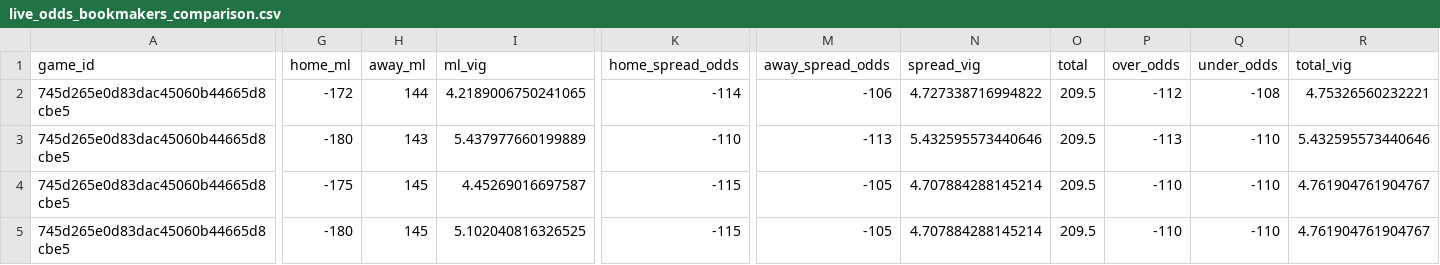
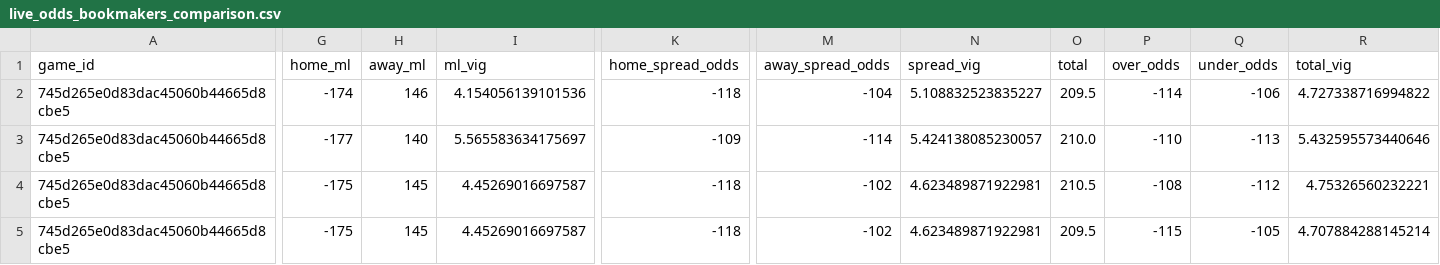
Before and after one commit to missionfromdog/bball-prediction, a CSV file: data/betting/live_odds_bookmakers_comparison.csv, drawn as a sheet; only a part is shown, gaps mark what is left out; the diff covers the shown part only; the diff names each change by its address in the sheet, - before the commit and + after, or states it on an @@ line.

```diff
--- a/data/betting/live_odds_bookmakers_comparison.csv
+++ b/data/betting/live_odds_bookmakers_comparison.csv
-G2 (home_ml): -172
+G2 (home_ml): -174
-H2 (away_ml): 144
+H2 (away_ml): 146
-I2 (ml_vig): 4.2189006750241065
+I2 (ml_vig): 4.154056139101536
-K2 (home_spread_odds): -114
+K2 (home_spread_odds): -118
-M2 (away_spread_odds): -106
+M2 (away_spread_odds): -104
-N2 (spread_vig): 4.727338716994822
+N2 (spread_vig): 5.108832523835227
-P2 (over_odds): -112
+P2 (over_odds): -114
-Q2 (under_odds): -108
+Q2 (under_odds): -106
-R2 (total_vig): 4.75326560232221
+R2 (total_vig): 4.727338716994822
-G3 (home_ml): -180
+G3 (home_ml): -177
-H3 (away_ml): 143
+H3 (away_ml): 140
-I3 (ml_vig): 5.437977660199889
+I3 (ml_vig): 5.565583634175697
-K3 (home_spread_odds): -110
+K3 (home_spread_odds): -109
-M3 (away_spread_odds): -113
+M3 (away_spread_odds): -114
-N3 (spread_vig): 5.432595573440646
+N3 (spread_vig): 5.424138085230057
-O3 (total): 209.5
+O3 (total): 210.0
-P3 (over_odds): -113
+P3 (over_odds): -110
-Q3 (under_odds): -110
+Q3 (under_odds): -113
-K4:K5 (home_spread_odds): -115
+K4:K5 (home_spread_odds): -118
-M4:M5 (away_spread_odds): -105
+M4:M5 (away_spread_odds): -102
-N4:N5 (spread_vig): 4.707884288145214
+N4:N5 (spread_vig): 4.623489871922981
-O4 (total): 209.5
+O4 (total): 210.5
-P4 (over_odds): -110
+P4 (over_odds): -108
-Q4 (under_odds): -110
+Q4 (under_odds): -112
-R4 (total_vig): 4.761904761904767
+R4 (total_vig): 4.75326560232221
-G5 (home_ml): -180
+G5 (home_ml): -175
-I5 (ml_vig): 5.102040816326525
+I5 (ml_vig): 4.45269016697587
-P5 (over_odds): -110
+P5 (over_odds): -115
-Q5 (under_odds): -110
+Q5 (under_odds): -105
-R5 (total_vig): 4.761904761904767
+R5 (total_vig): 4.707884288145214
```
Also changed, not shown: 31 edited cells elsewhere in this file, data/betting/live_odds_latest.csv, 1 other file.
